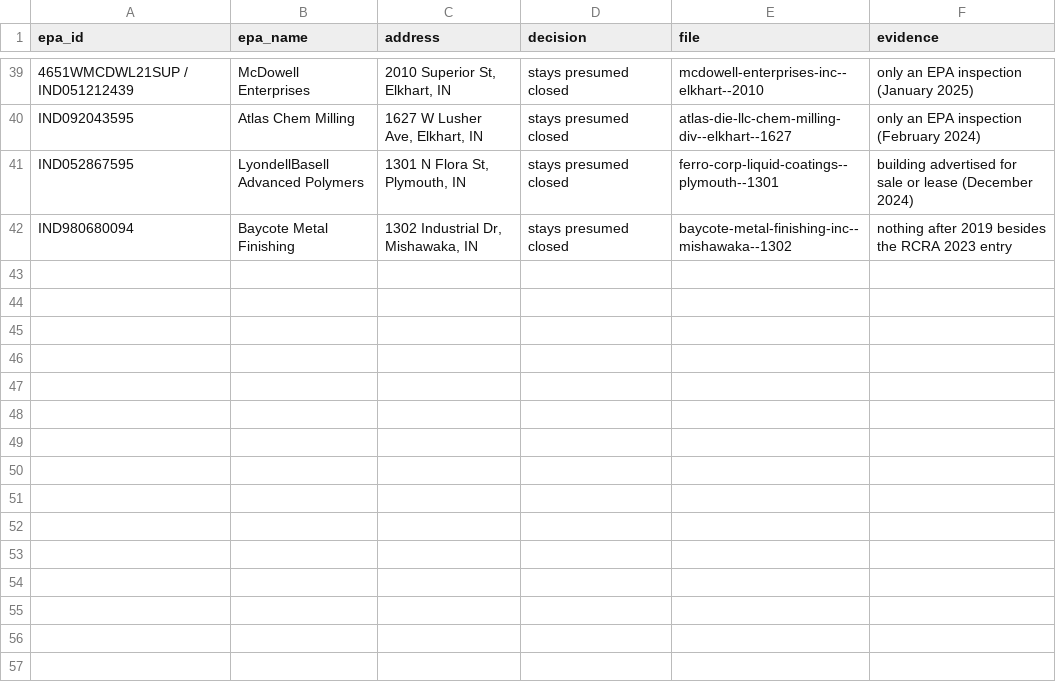
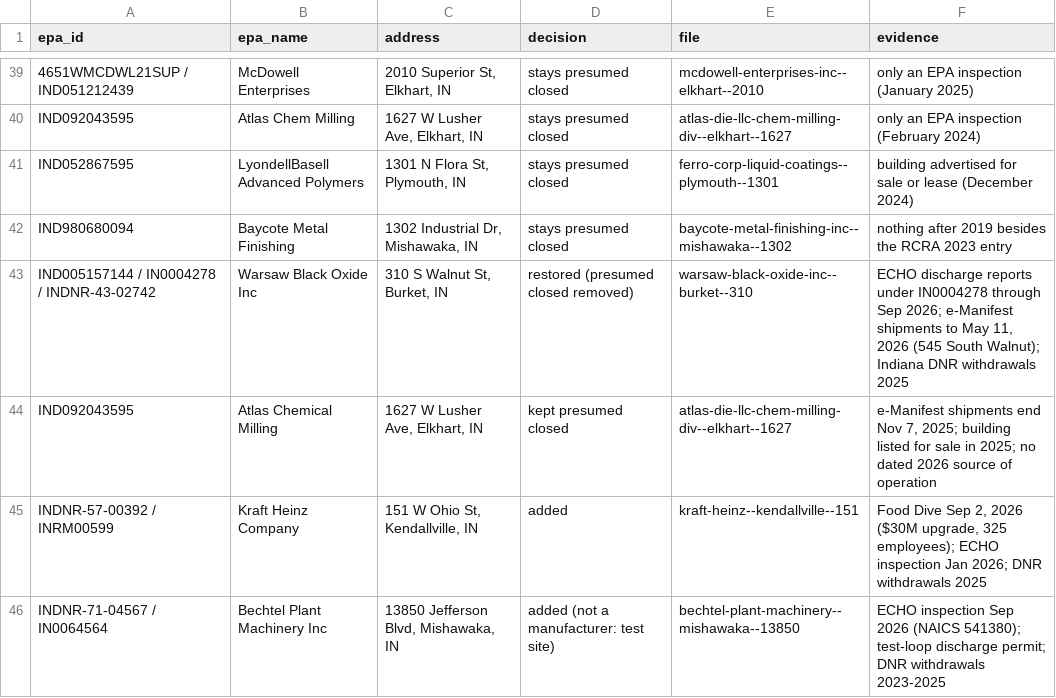
Before and after one commit to nd-pair/michiana-manufacturing, a CSV file: audits/epa-plant-check-2026-11.csv, drawn as a sheet; only a part is shown, gaps mark what is left out; the diff names each change by its address in the sheet, - before the commit and + after, or states it on an @@ line.

```diff
--- a/audits/epa-plant-check-2026-11.csv
+++ b/audits/epa-plant-check-2026-11.csv
+row 43: IND005157144 / IN0004278 / INDNR-43-02742 | Warsaw Black Oxide Inc | 310 S Walnut St, Burket, IN | restored (presumed closed removed) | warsaw-black-oxide-inc--burket--310 | ECHO discharge reports under IN0004278 through Sep 2026; e-Manifest shipments to May 11, 2026 (545 South Walnut); Indiana DNR withdrawals 2025
+row 44: IND092043595 | Atlas Chemical Milling | 1627 W Lusher Ave, Elkhart, IN | kept presumed closed | atlas-die-llc-chem-milling-div--elkhart--1627 | e-Manifest shipments end Nov 7, 2025; building listed for sale in 2025; no dated 2026 source of operation
+row 45: INDNR-57-00392 / INRM00599 | Kraft Heinz Company | 151 W Ohio St, Kendallville, IN | added | kraft-heinz--kendallville--151 | Food Dive Sep 2, 2026 ($30M upgrade, 325 employees); ECHO inspection Jan 2026; DNR withdrawals 2025
+row 46: INDNR-71-04567 / IN0064564 | Bechtel Plant Machinery Inc | 13850 Jefferson Blvd, Mishawaka, IN | added (not a manufacturer: test site) | bechtel-plant-machinery--mishawaka--13850 | ECHO inspection Sep 2026 (NAICS 541380); test-loop discharge permit; DNR withdrawals 2023-2025
```
Also changed, not shown: 9 other files.
